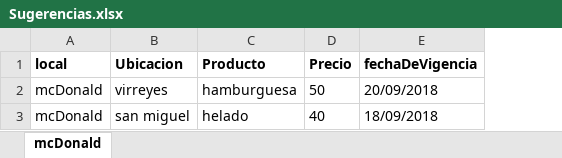
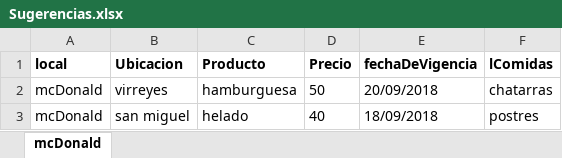
Before and after one commit to fjgalvan/sugerencias, an Excel workbook: sugerenciasExternasPP2/sugerenciasExternasPP2.Principal/src/main/resources/Sugerencias.xlsx, sheet mcDonald, drawn as a sheet; values as stored, in another font and other column widths than the file's, no borders; the diff names each change by its address in the sheet, - before the commit and + after, or states it on an @@ line.

```diff
--- a/sugerenciasExternasPP2/sugerenciasExternasPP2.Principal/src/main/resources/Sugerencias.xlsx (sheet mcDonald)
+++ b/sugerenciasExternasPP2/sugerenciasExternasPP2.Principal/src/main/resources/Sugerencias.xlsx (sheet mcDonald)
+column F (lComidas), rows 2-3: chatarras | postres
```
Also changed, not shown: 27 other files.
